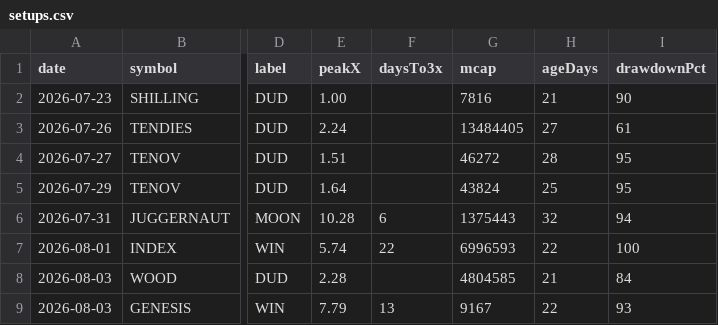
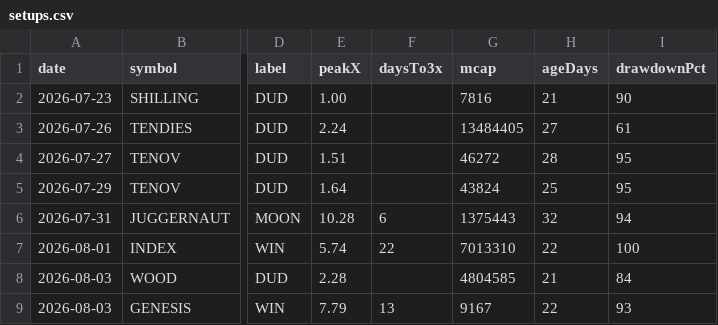
Before and after one commit to itsloashh/hood-scanner, a CSV file: data/research/setups.csv, drawn as a sheet; only a part is shown, gaps mark what is left out; the diff names each change by its address in the sheet, - before the commit and + after, or states it on an @@ line.

```diff
--- a/data/research/setups.csv
+++ b/data/research/setups.csv
-G7 (mcap): 6996593
+G7 (mcap): 7013310
```
Also changed, not shown: 5 other files.
